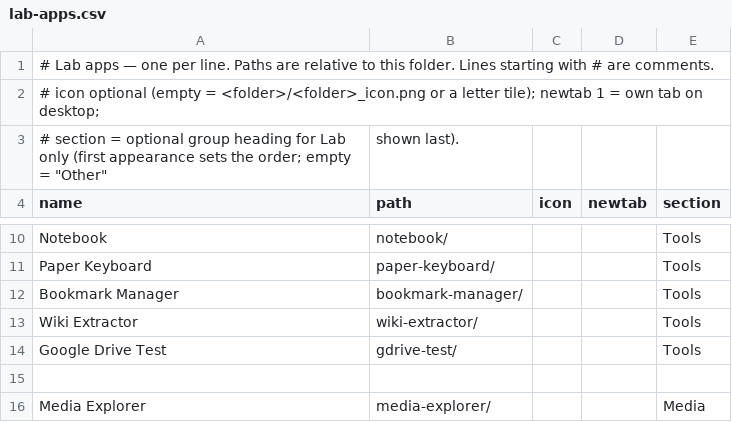
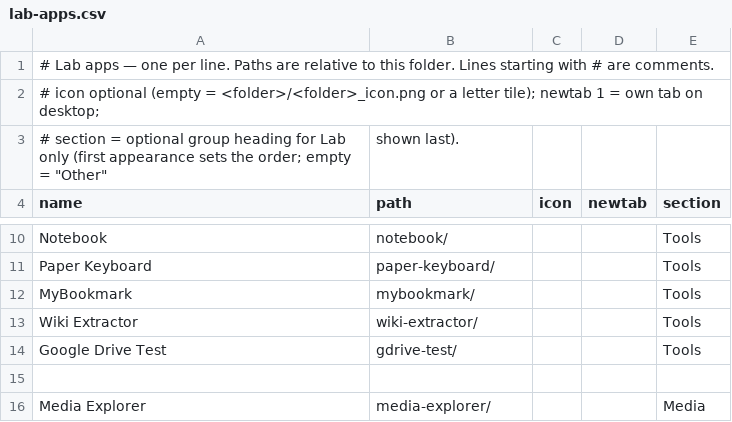
Before and after one commit to jor-teron/sites, a CSV file: apps/lab/lab-apps.csv, drawn as a sheet; only a part is shown, gaps mark what is left out.

Commit message:
MyBookmark: new bookmark viewer/manager (replaces Bookmark Manager; IndexedDB, nested Netscape import/export, migration)

```diff
--- a/apps/lab/lab-apps.csv
+++ b/apps/lab/lab-apps.csv
@@ -11,3 +11,3 @@ Notebook,           notebook/,                    , , Tools
 Paper Keyboard,     paper-keyboard/,              , , Tools
-Bookmark Manager,   bookmark-manager/,            , , Tools
+MyBookmark,         mybookmark/,                  , , Tools
 Wiki Extractor,     wiki-extractor/,              , , Tools
```
Also changed, not shown: 16 other files.
